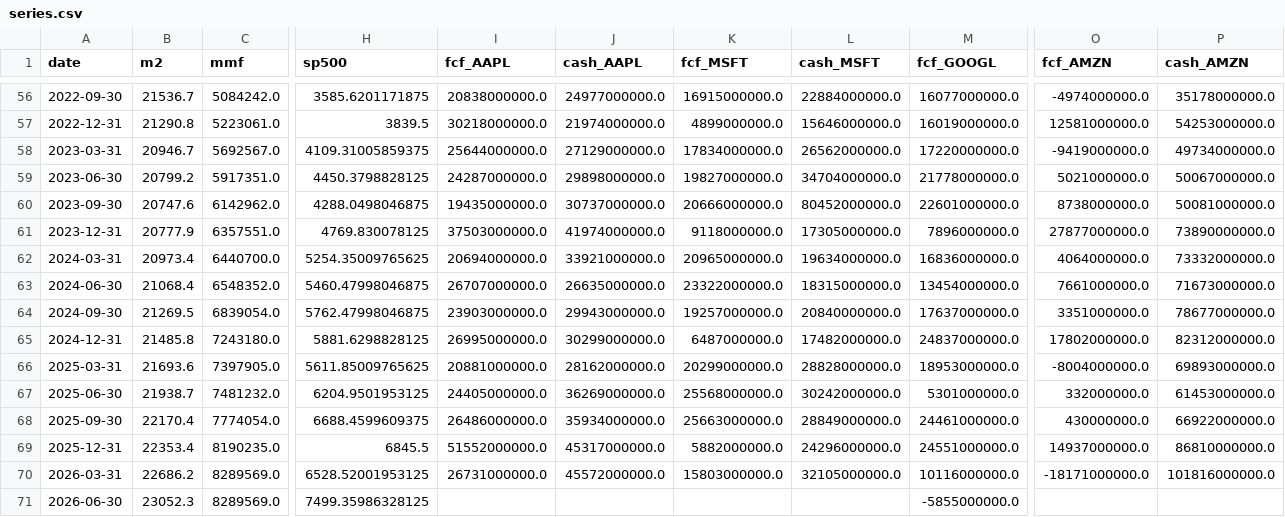
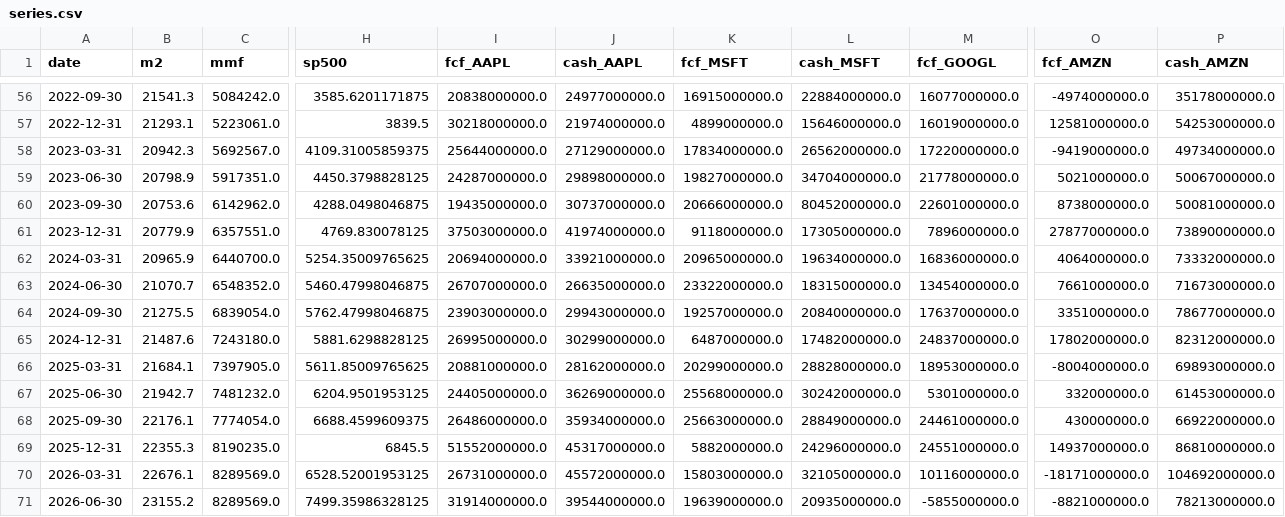
Before and after one commit to tianle91/StaticSites, a CSV file: fcf-macro-indicators/data/series.csv, drawn as a sheet; only a part is shown, gaps mark what is left out; the diff covers the shown part only; the diff names each change by its address in the sheet, - before the commit and + after, or states it on an @@ line.

```diff
--- a/fcf-macro-indicators/data/series.csv
+++ b/fcf-macro-indicators/data/series.csv
-B56 (m2): 21536.7
+B56 (m2): 21541.3
-B57 (m2): 21290.8
+B57 (m2): 21293.1
-B58 (m2): 20946.7
+B58 (m2): 20942.3
-B59 (m2): 20799.2
+B59 (m2): 20798.9
-B60 (m2): 20747.6
+B60 (m2): 20753.6
-B61 (m2): 20777.9
+B61 (m2): 20779.9
-B62 (m2): 20973.4
+B62 (m2): 20965.9
-B63 (m2): 21068.4
+B63 (m2): 21070.7
-B64 (m2): 21269.5
+B64 (m2): 21275.5
-B65 (m2): 21485.8
+B65 (m2): 21487.6
-B66 (m2): 21693.6
+B66 (m2): 21684.1
-B67 (m2): 21938.7
+B67 (m2): 21942.7
-B68 (m2): 22170.4
+B68 (m2): 22176.1
-B69 (m2): 22353.4
+B69 (m2): 22355.3
-B70 (m2): 22686.2
+B70 (m2): 22676.1
-P70 (cash_AMZN): 101816000000.0
+P70 (cash_AMZN): 104692000000.0
-B71 (m2): 23052.3
+B71 (m2): 23155.2
-I71 (fcf_AAPL): (empty)
+I71 (fcf_AAPL): 31914000000.0
-J71 (cash_AAPL): (empty)
+J71 (cash_AAPL): 39544000000.0
-K71 (fcf_MSFT): (empty)
+K71 (fcf_MSFT): 19639000000.0
-L71 (cash_MSFT): (empty)
+L71 (cash_MSFT): 20935000000.0
-O71 (fcf_AMZN): (empty)
+O71 (fcf_AMZN): -8821000000.0
-P71 (cash_AMZN): (empty)
+P71 (cash_AMZN): 78213000000.0
```
Also changed, not shown: 54 edited cells elsewhere in this file, 5 other files.
